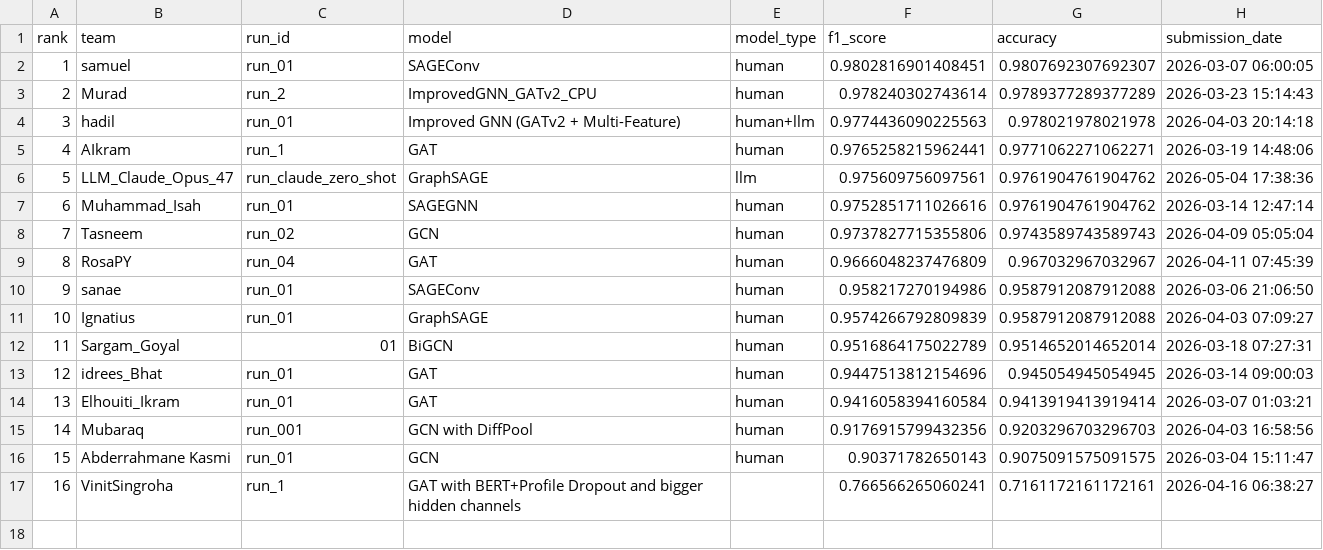
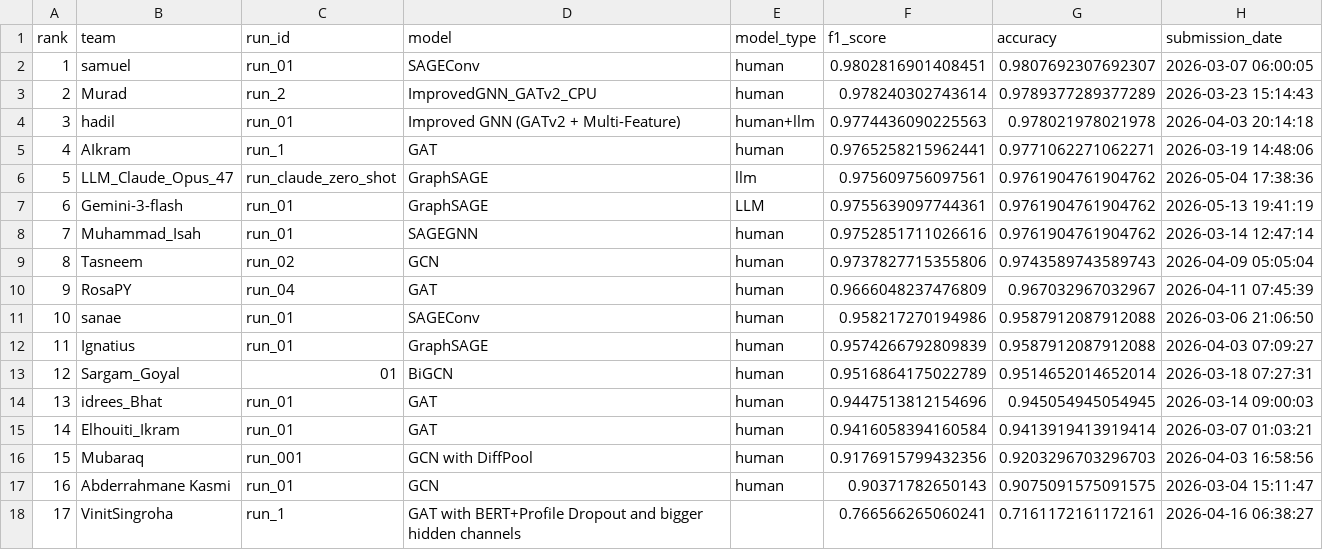
Before and after one commit to TugaAhmed/Real_Or_Fake, a CSV file: docs/leaderboard.csv, drawn as a sheet; addresses are those after the commit; the diff names each change by its address in the sheet, - before the commit and + after, or states it on an @@ line.

```diff
--- a/docs/leaderboard.csv
+++ b/docs/leaderboard.csv
+row 7: 6 | Gemini-3-flash | run_01 | GraphSAGE | LLM | 0.9755639097744361 | 0.9761904761904762 | 2026-05-13 19:41:19
@@ column A (rank) renumbered from row 8 down @@
```
